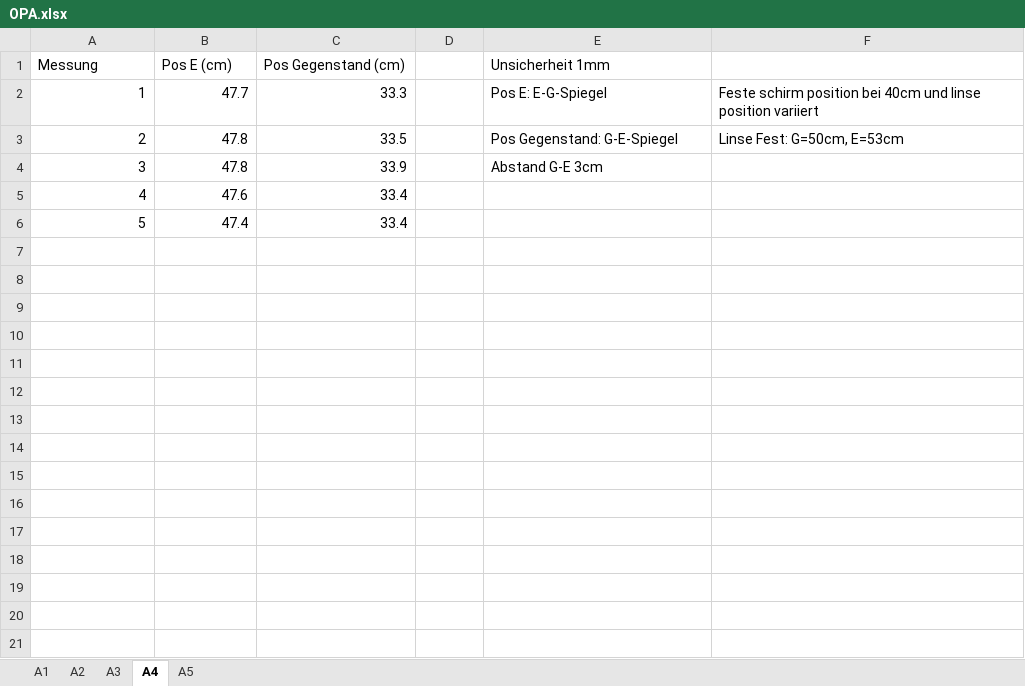
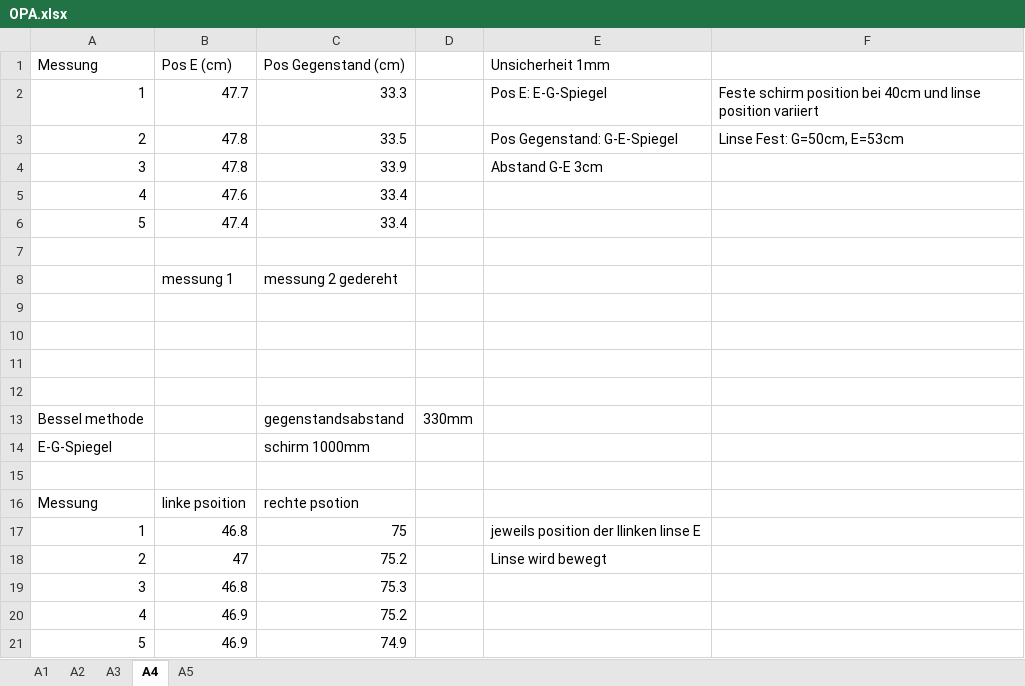
Before and after one commit to henri-climber/AP3, an Excel workbook: OPA/data/OPA.xlsx, sheet A4, drawn as a sheet; values as stored, in another font and other column widths than the file's, no borders; charts and pictures not drawn; the diff names each change by its address in the sheet, - before the commit and + after, or states it on an @@ line.

Commit message:
new data

```diff
--- a/OPA/data/OPA.xlsx (sheet A4)
+++ b/OPA/data/OPA.xlsx (sheet A4)
+row 7: (empty)
+row 8:  | messung 1 | messung 2 gedereht
+row 9: (empty)
+row 10: (empty)
+row 11: (empty)
+row 12: (empty)
+row 13: Bessel methode |  | gegenstandsabstand | 330mm
+row 14: E-G-Spiegel |  | schirm 1000mm
+row 15: (empty)
+row 16: Messung | linke psoition | rechte psotion
+row 17: 1 | 46.8 | 75 |  | jeweils position der llinken linse E
+row 18: 2 | 47 | 75.2 |  | Linse wird bewegt
+row 19: 3 | 46.8 | 75.3
+row 20: 4 | 46.9 | 75.2
+row 21: 5 | 46.9 | 74.9
```
